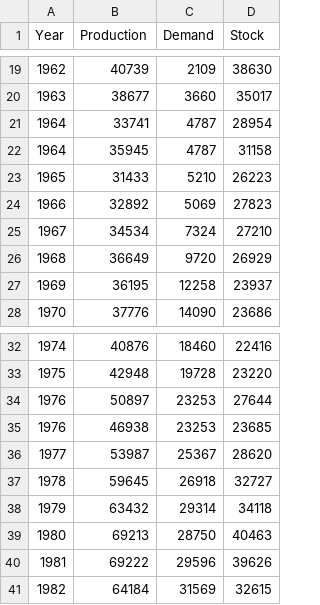
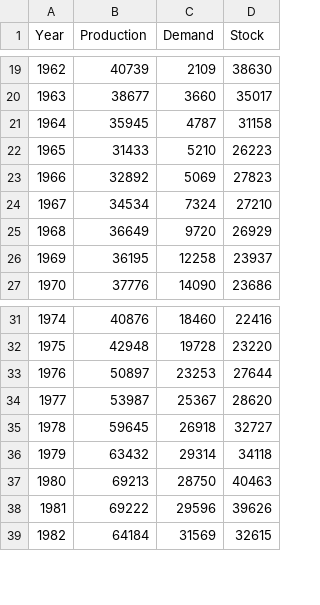
Before and after one commit to GBussDS/Fields-Uranio, a CSV file: csvs/RedBook/Estoque(RedBook).csv, drawn as a sheet; only a part is shown, gaps mark what is left out.

```diff
--- a/csvs/RedBook/Estoque(RedBook).csv
+++ b/csvs/RedBook/Estoque(RedBook).csv
@@ -20,3 +20,2 @@ Year,Production,Demand,Stock
 1963,38677,3660,35017
-1964,33741,4787,28954
 1964,35945,4787,31158
@@ -34,3 +33,2 @@ Year,Production,Demand,Stock
 1976,50897,23253,27644
-1976,46938,23253,23685
 1977,53987,25367,28620
```
Also changed, not shown: csvs/Demanda_Completa.csv, csvs/RedBook/Anos_Estoque.csv, 13 other files.
